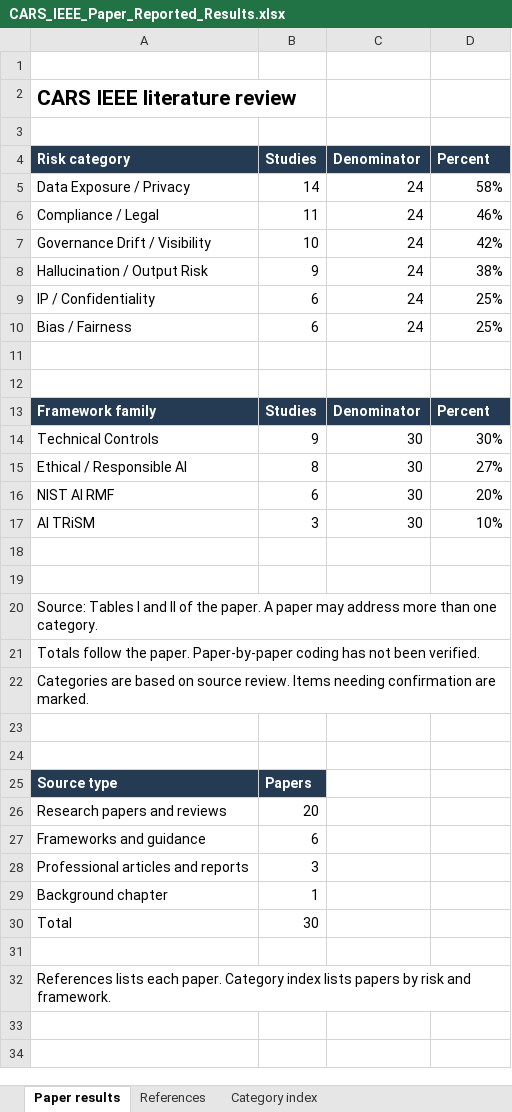
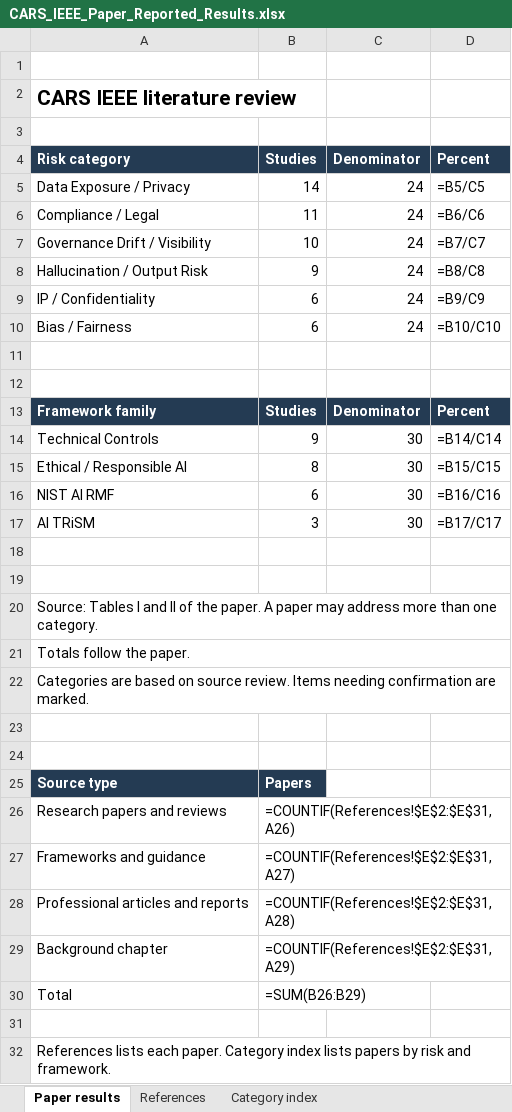
Before and after one commit to dbello123/byoai, an Excel workbook: data/CARS_IEEE_Paper_Reported_Results.xlsx, sheet Paper results, drawn as a sheet; values as stored, in another font and other column widths than the file's, no borders; formulas without a stored value are shown as written; the diff names each change by its address in the sheet, - before the commit and + after, or states it on an @@ line.

Commit message:
Remove verification note from results sheet

```diff
--- a/data/CARS_IEEE_Paper_Reported_Results.xlsx (sheet Paper results)
+++ b/data/CARS_IEEE_Paper_Reported_Results.xlsx (sheet Paper results)
-D5: 58%
+D5: =B5/C5
-D6: 46%
+D6: =B6/C6
-D7: 42%
+D7: =B7/C7
-D8: 38%
+D8: =B8/C8
-D9: 25%
+D9: =B9/C9
-D10: 25%
+D10: =B10/C10
-D14: 30%
+D14: =B14/C14
-D15: 27%
+D15: =B15/C15
-D16: 20%
+D16: =B16/C16
-D17: 10%
+D17: =B17/C17
-A21: …the paper. Paper-by-paper coding has not been verified.
+A21: …the paper.
-B26: 20
+B26: =COUNTIF(References!$E$2:$E$31,A26)
-B27: 6
+B27: =COUNTIF(References!$E$2:$E$31,A27)
-B28: 3
+B28: =COUNTIF(References!$E$2:$E$31,A28)
-B29: 1
+B29: =COUNTIF(References!$E$2:$E$31,A29)
-B30: 30
+B30: =SUM(B26:B29)
```
